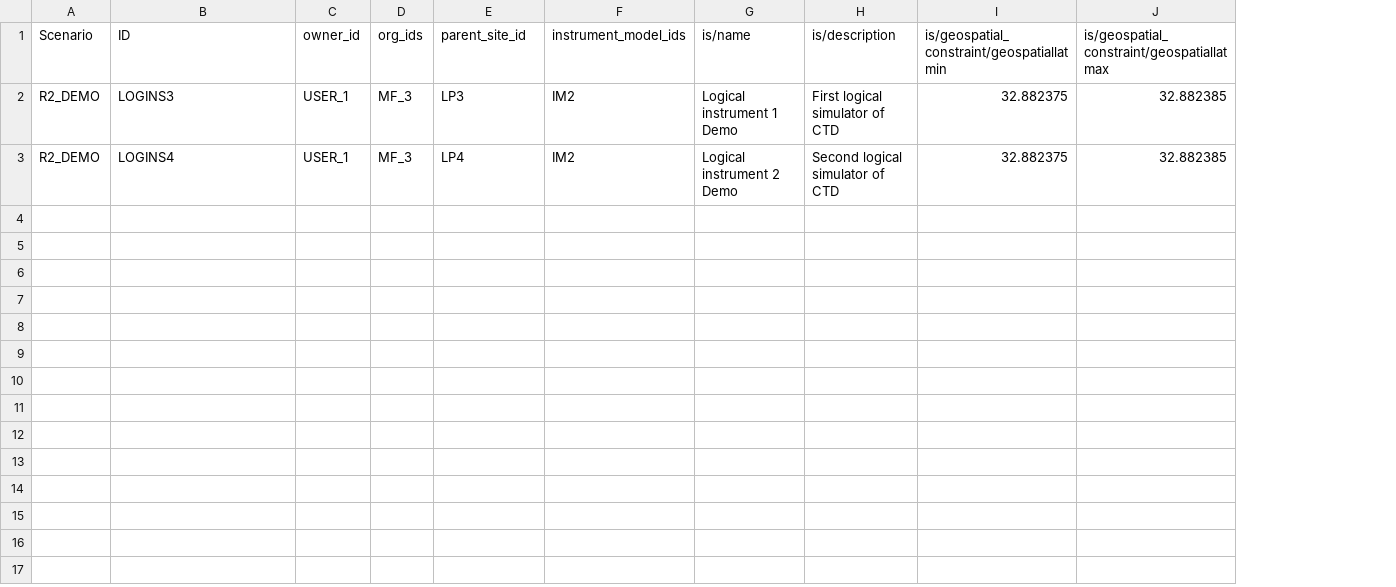
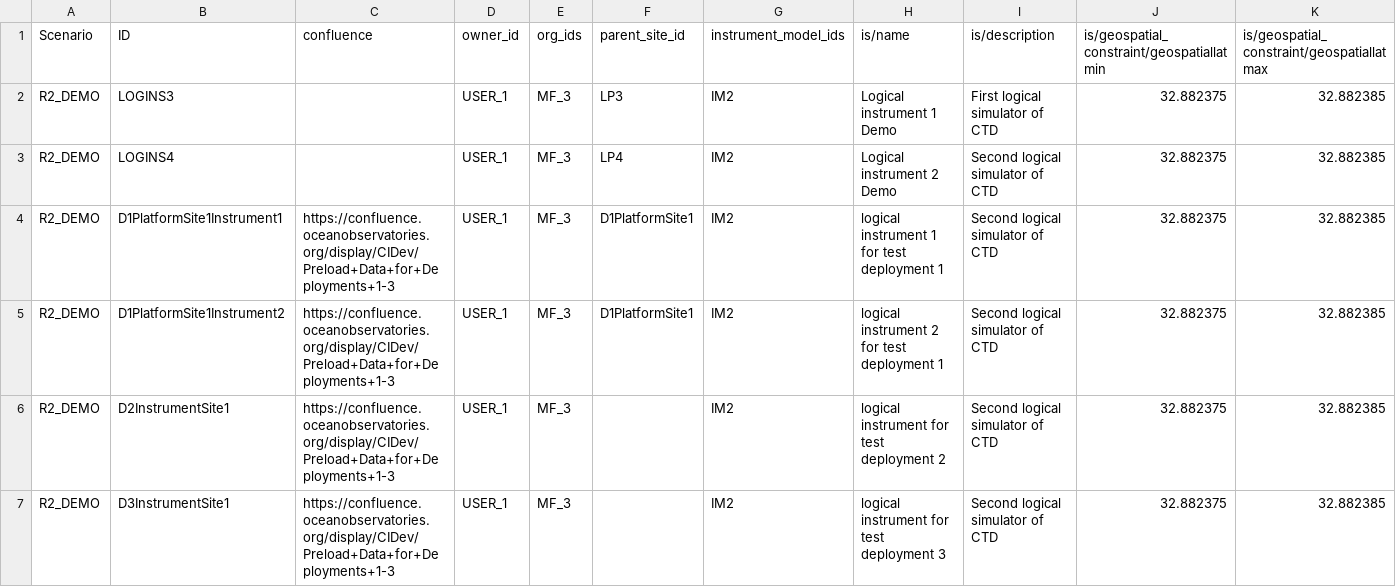
Before and after one commit to ooici/ion-definitions, a CSV file: res/preload/r2_ioc/InstrumentSite.csv, drawn as a sheet; only a part is shown; rows hold the shown columns only; the diff names each change by its address in the sheet, - before the commit and + after, or states it on an @@ line.

Commit message:
added 3 deployment scenarios to preload

```diff
--- a/res/preload/r2_ioc/InstrumentSite.csv
+++ b/res/preload/r2_ioc/InstrumentSite.csv
+column C (confluence), empty
+row 4: R2_DEMO | D1PlatformSite1Instrument1 | https://confluence.oceanobservatories.org/display/CIDev/Preload+Data+for+Deployments+1-3 | USER_1 | MF_3 | D1PlatformSite1 | IM2 | logical instrument 1 for test deployment 1 | Second logical simulator of CTD | 32.882375 | 32.882385
+row 5: R2_DEMO | D1PlatformSite1Instrument2 | https://confluence.oceanobservatories.org/display/CIDev/Preload+Data+for+Deployments+1-3 | USER_1 | MF_3 | D1PlatformSite1 | IM2 | logical instrument 2 for test deployment 1 | Second logical simulator of CTD | 32.882375 | 32.882385
+row 6: R2_DEMO | D2InstrumentSite1 | https://confluence.oceanobservatories.org/display/CIDev/Preload+Data+for+Deployments+1-3 | USER_1 | MF_3 |  | IM2 | logical instrument for test deployment 2 | Second logical simulator of CTD | 32.882375 | 32.882385
+row 7: R2_DEMO | D3InstrumentSite1 | https://confluence.oceanobservatories.org/display/CIDev/Preload+Data+for+Deployments+1-3 | USER_1 | MF_3 |  | IM2 | logical instrument for test deployment 3 | Second logical simulator of CTD | 32.882375 | 32.882385
```
Also changed, not shown: res/preload/r2_ioc/Deployment.csv, res/preload/r2_ioc/InstrumentDevice.csv, 2 other files.
